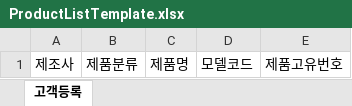
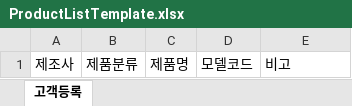
Before and after one commit to Suriname6/Suriname, an Excel workbook: suriname-backend/src/main/resources/templates/ProductListTemplate.xlsx, sheet 고객등록, drawn as a sheet; values as stored, in another font and other column widths than the file's, no borders; the diff names each change by its address in the sheet, - before the commit and + after, or states it on an @@ line.

Commit message:
제품엑셀양식수정

```diff
--- a/suriname-backend/src/main/resources/templates/ProductListTemplate.xlsx (sheet 고객등록)
+++ b/suriname-backend/src/main/resources/templates/ProductListTemplate.xlsx (sheet 고객등록)
-E1: 제품고유번호
+E1: 비고
```
